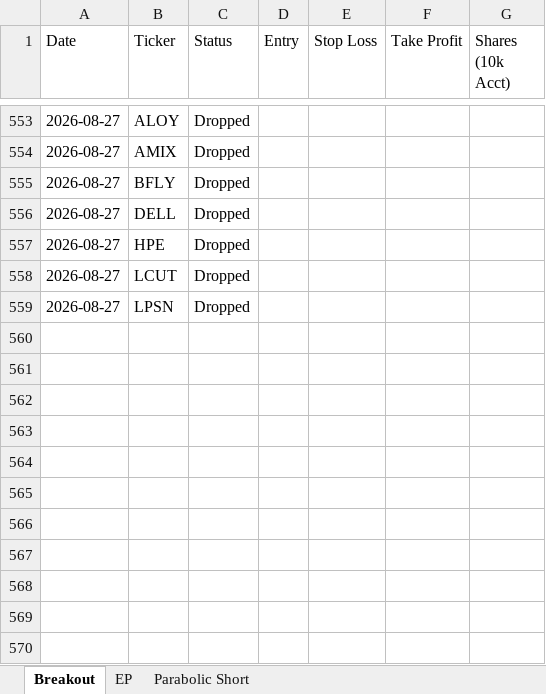
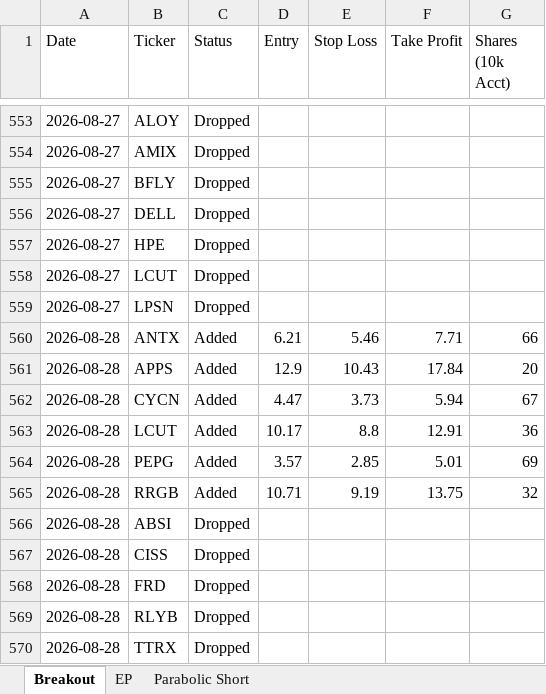
Before and after one commit to petarpanchev-lgtm/bug-free-umbrella, an Excel workbook: screener_history.xlsx, sheet Breakout, drawn as a sheet; only a part is shown, gaps mark what is left out; values as stored, in another font and other column widths than the file's, no borders; the diff names each change by its address in the sheet, - before the commit and + after, or states it on an @@ line.

```diff
--- a/screener_history.xlsx (sheet Breakout)
+++ b/screener_history.xlsx (sheet Breakout)
+row 560: 2026-08-28 | ANTX | Added | 6.21 | 5.46 | 7.71 | 66
+row 561: 2026-08-28 | APPS | Added | 12.9 | 10.43 | 17.84 | 20
+row 562: 2026-08-28 | CYCN | Added | 4.47 | 3.73 | 5.94 | 67
+row 563: 2026-08-28 | LCUT | Added | 10.17 | 8.8 | 12.91 | 36
+row 564: 2026-08-28 | PEPG | Added | 3.57 | 2.85 | 5.01 | 69
+row 565: 2026-08-28 | RRGB | Added | 10.71 | 9.19 | 13.75 | 32
+row 566: 2026-08-28 | ABSI | Dropped
+row 567: 2026-08-28 | CISS | Dropped
+row 568: 2026-08-28 | FRD | Dropped
+row 569: 2026-08-28 | RLYB | Dropped
+row 570: 2026-08-28 | TTRX | Dropped
```
Also changed, not shown: sheet EP, sheet Parabolic Short.
